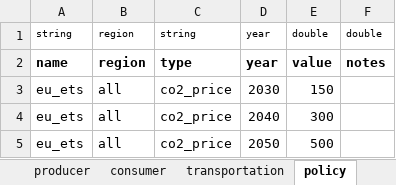
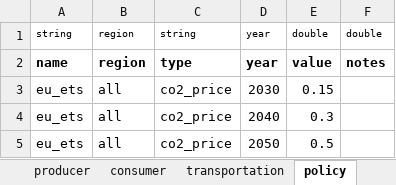
Before and after one commit to ericehrhardt/Case-Study-ETH, an Excel workbook: H2CS2/inputs/input_final_High_taxes.xlsx, sheet policy, drawn as a sheet; values as stored, in another font and other column widths than the file's, no borders; the diff names each change by its address in the sheet, - before the commit and + after, or states it on an @@ line.

Commit message:
sensitivity

```diff
--- a/H2CS2/inputs/input_final_High_taxes.xlsx (sheet policy)
+++ b/H2CS2/inputs/input_final_High_taxes.xlsx (sheet policy)
-E3: 150
+E3: 0.15
-E4: 300
+E4: 0.3
-E5: 500
+E5: 0.5
```
